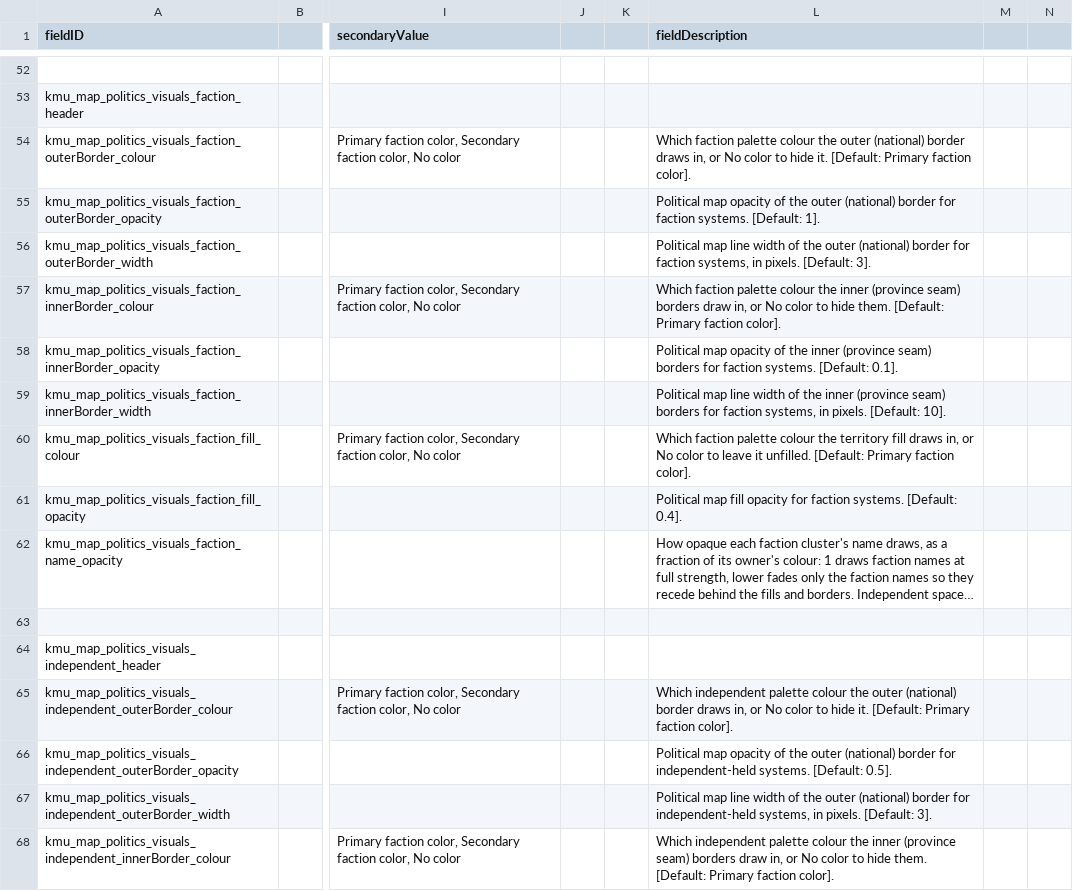
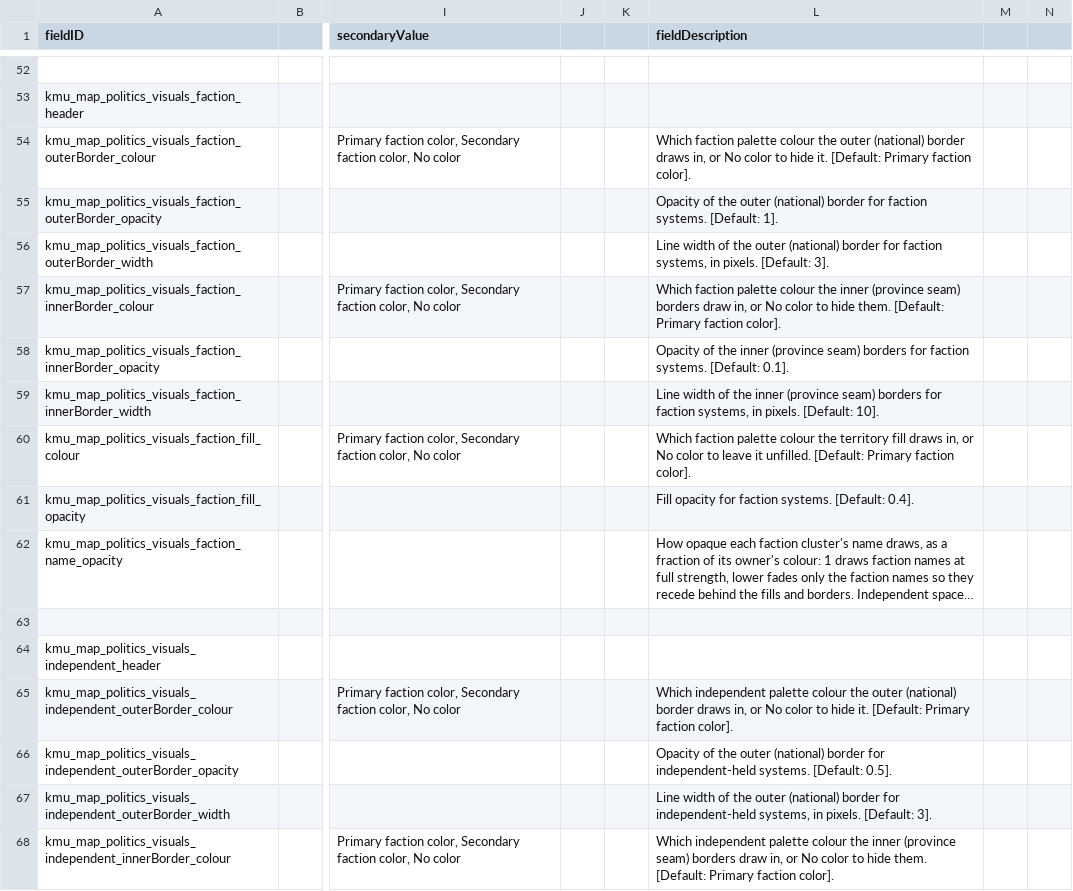
Before and after one commit to Klark-Morrigan/Starsector-Mod-KMU, a CSV file: data/config/LunaSettings.csv, drawn as a sheet; only a part is shown, gaps mark what is left out; long unchanged cells end in …; the diff covers the shown part only; the diff names each change by its address in the sheet, - before the commit and + after, or states it on an @@ line.

Commit message:
chore: clean up setting descriptions

```diff
--- a/data/config/LunaSettings.csv
+++ b/data/config/LunaSettings.csv
-L55 (fieldDescription): Political map opacity of the…
+L55 (fieldDescription): Opacity of the…
-L56 (fieldDescription): Political map line width of…
+L56 (fieldDescription): Line width of…
-L58 (fieldDescription): Political map opacity of the…
+L58 (fieldDescription): Opacity of the…
-L59 (fieldDescription): Political map line width of…
+L59 (fieldDescription): Line width of…
-L61 (fieldDescription): Political map fill opacity for…
+L61 (fieldDescription): Fill opacity for…
-L66 (fieldDescription): Political map opacity of the…
+L66 (fieldDescription): Opacity of the…
-L67 (fieldDescription): Political map line width of…
+L67 (fieldDescription): Line width of…
```
Also changed, not shown: 8 edited cells elsewhere in this file.
